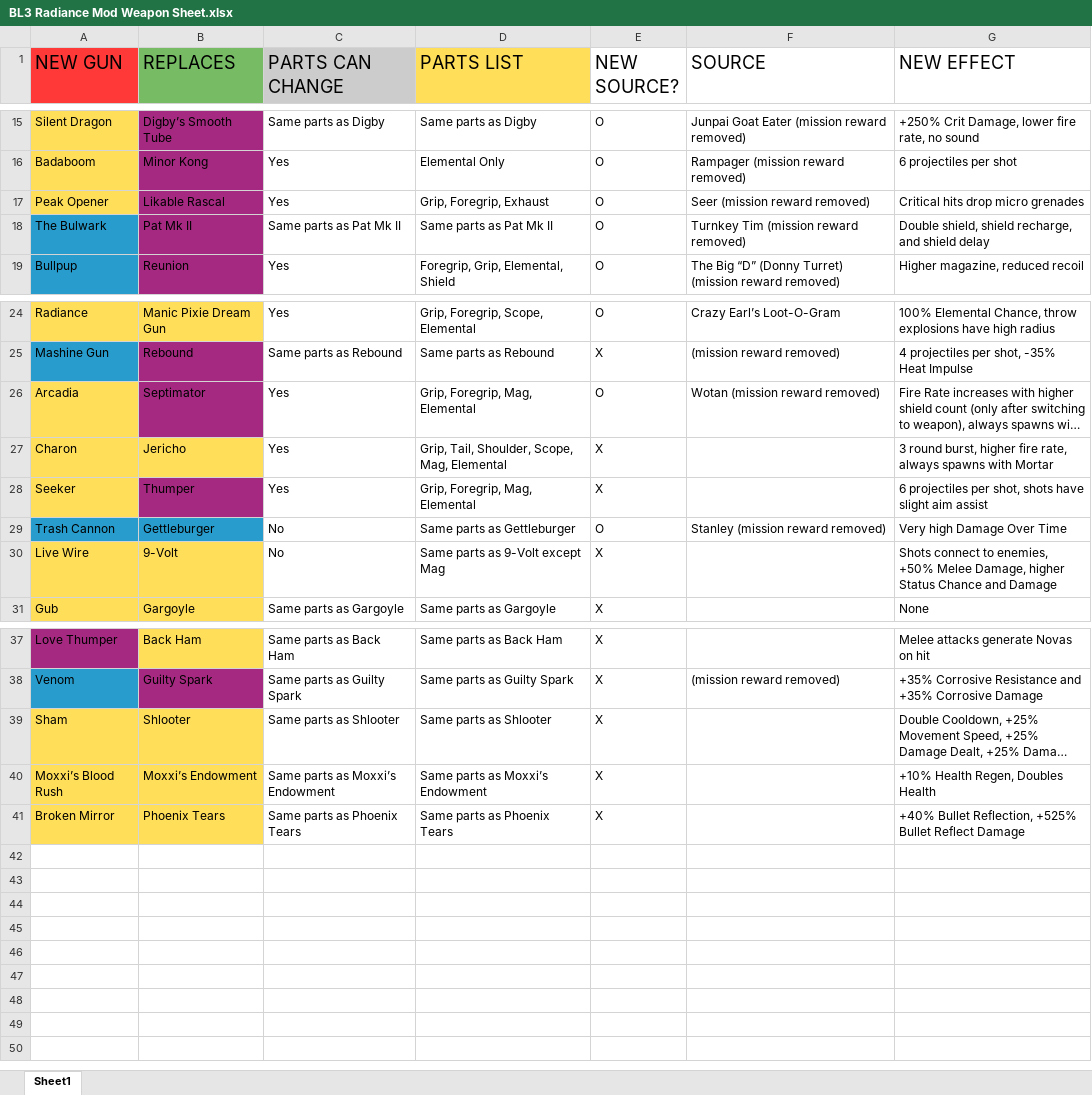
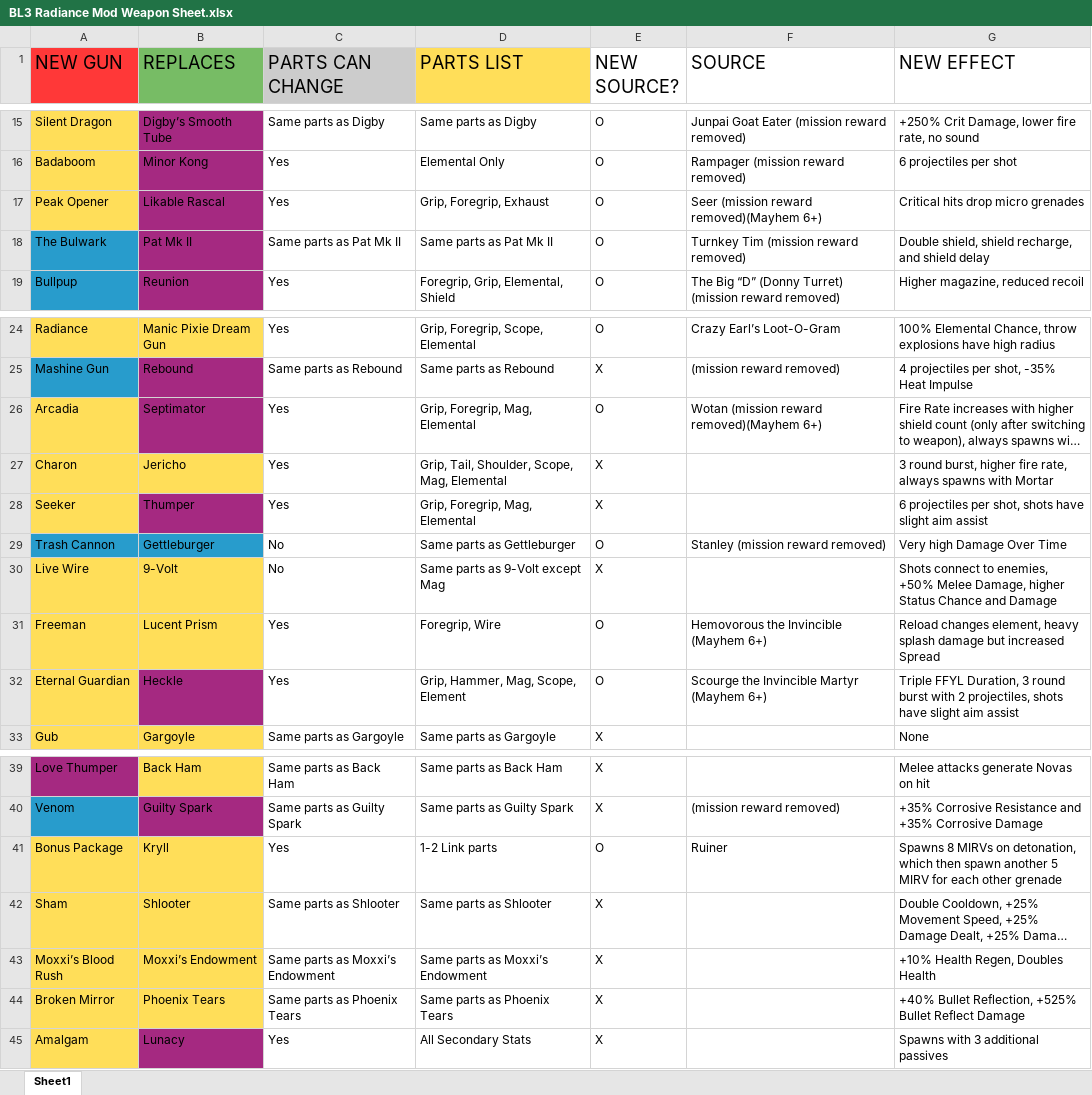
Before and after one commit to BLCM/bl3mods, an Excel workbook: RadiantArin/BL3 Radiance Mod Weapon Sheet.xlsx, sheet Sheet1, drawn as a sheet; only a part is shown, gaps mark what is left out; long unchanged cells end in …; values as stored, in another font and other column widths than the file's, no borders; the diff names each change by its address in the sheet, - before the commit and + after, or states it on an @@ line.

```diff
--- a/RadiantArin/BL3 Radiance Mod Weapon Sheet.xlsx (sheet Sheet1)
+++ b/RadiantArin/BL3 Radiance Mod Weapon Sheet.xlsx (sheet Sheet1)
-F17 (SOURCE): Seer (mission reward removed)
+F17 (SOURCE): Seer (mission reward removed)(Mayhem 6+)
-F26 (SOURCE): Wotan (mission reward removed)
+F26 (SOURCE): Wotan (mission reward removed)(Mayhem 6+)
+row 31: Freeman | Lucent Prism | Yes | Foregrip, Wire | O | Hemovorous the Invincible (Mayhem 6+) | Reload changes element, heavy splash damage but increased Spread
+row 32: Eternal Guardian | Heckle | Yes | Grip, Hammer, Mag, Scope, Element | O | Scourge the Invincible Martyr (Mayhem 6+) | Triple FFYL Duration, 3 round burst with 2 projectiles, shots have slight aim assist
+row 41: Bonus Package | Kryll | Yes | 1-2 Link parts | O | Ruiner | Spawns 8 MIRVs on detonation, which then spawn another 5 MIRV for each other grenade
+row 45: Amalgam | Lunacy | Yes | All Secondary Stats | X |  | Spawns with 3 additional passives
```
Also changed, not shown: 1 other file.
